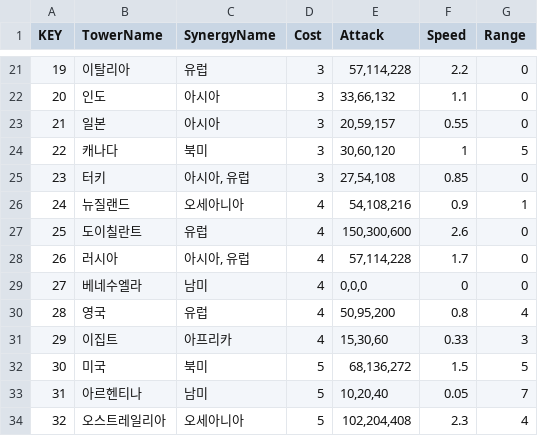
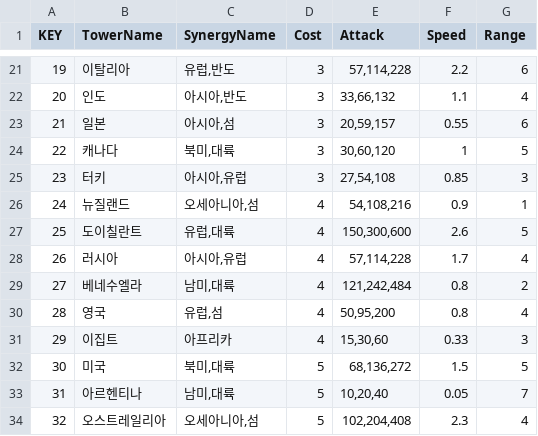
Before and after one commit to jiyullee/WorldTD, a CSV file: World Tower Defense/Assets/Resources/GameData/TowerData.csv, drawn as a sheet; only a part is shown, gaps mark what is left out; the diff covers the shown part only.

Commit message:
feat : Add tower attack system

```diff
--- a/World Tower Defense/Assets/Resources/GameData/TowerData.csv
+++ b/World Tower Defense/Assets/Resources/GameData/TowerData.csv
@@ -21,14 +21,14 @@
-19,이탈리아,유럽,3,"57,114,228",2.2,0
-20,인도,아시아,3,"33,66,132",1.1,0
-21,일본,아시아,3,"20,59,157",0.55,0
-22,캐나다,북미,3,"30,60,120",1,5
-23,터키,"아시아, 유럽",3,"27,54,108",0.85,0
-24,뉴질랜드,오세아니아,4,"54,108,216",0.9,1
-25,도이칠란트,유럽,4,"150,300,600",2.6,0
-26,러시아,"아시아, 유럽",4,"57,114,228",1.7,0
-27,베네수엘라,남미,4,"0,0,0",0,0
-28,영국,유럽,4,"50,95,200",0.8,4
+19,이탈리아,"유럽,반도",3,"57,114,228",2.2,6
+20,인도,"아시아,반도",3,"33,66,132",1.1,4
+21,일본,"아시아,섬",3,"20,59,157",0.55,6
+22,캐나다,"북미,대륙",3,"30,60,120",1,5
+23,터키,"아시아,유럽",3,"27,54,108",0.85,3
+24,뉴질랜드,"오세아니아,섬",4,"54,108,216",0.9,1
+25,도이칠란트,"유럽,대륙",4,"150,300,600",2.6,5
+26,러시아,"아시아,유럽",4,"57,114,228",1.7,4
+27,베네수엘라,"남미,대륙",4,"121,242,484",0.8,2
+28,영국,"유럽,섬",4,"50,95,200",0.8,4
 29,이집트,아프리카,4,"15,30,60",0.33,3
-30,미국,북미,5,"68,136,272",1.5,5
-31,아르헨티나,남미,5,"10,20,40",0.05,7
-32,오스트레일리아,오세아니아,5,"102,204,408",2.3,4
+30,미국,"북미,대륙",5,"68,136,272",1.5,5
+31,아르헨티나,"남미,대륙",5,"10,20,40",0.05,7
+32,오스트레일리아,"오세아니아,섬",5,"102,204,408",2.3,4
```
Also changed, not shown: 36 edited cells elsewhere in this file, World Tower Defense/Assets/Resources/GameData/StoreTowerData.csv, 21 other files.
